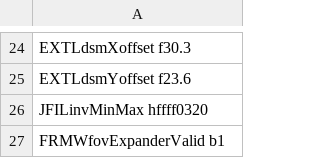
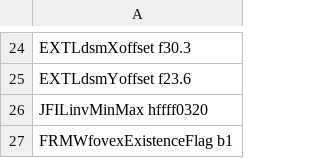
Before and after one commit to aangerma/algo_ivcam2, a CSV file: +Calibration/releaseConfigCalibVGA/calib.csv, drawn as a sheet; only a part is shown, gaps mark what is left out; the diff names each change by its address in the sheet, - before the commit and + after, or states it on an @@ line.

```diff
--- a/+Calibration/releaseConfigCalibVGA/calib.csv
+++ b/+Calibration/releaseConfigCalibVGA/calib.csv
-A27: FRMWfovExpanderValid b1
+A27: FRMWfovexExistenceFlag b1
```
Also changed, not shown: +Calibration/releaseConfigCalib360p/calib.csv, +Calibration/releaseConfigCalibXGA/calib.csv.
